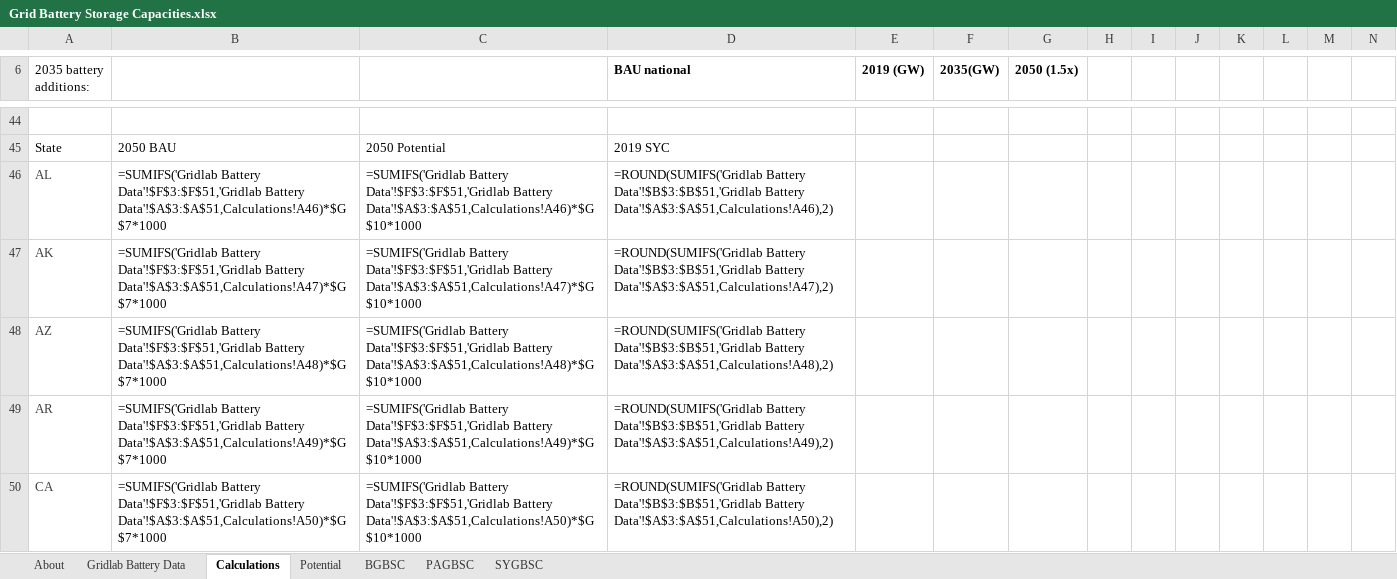
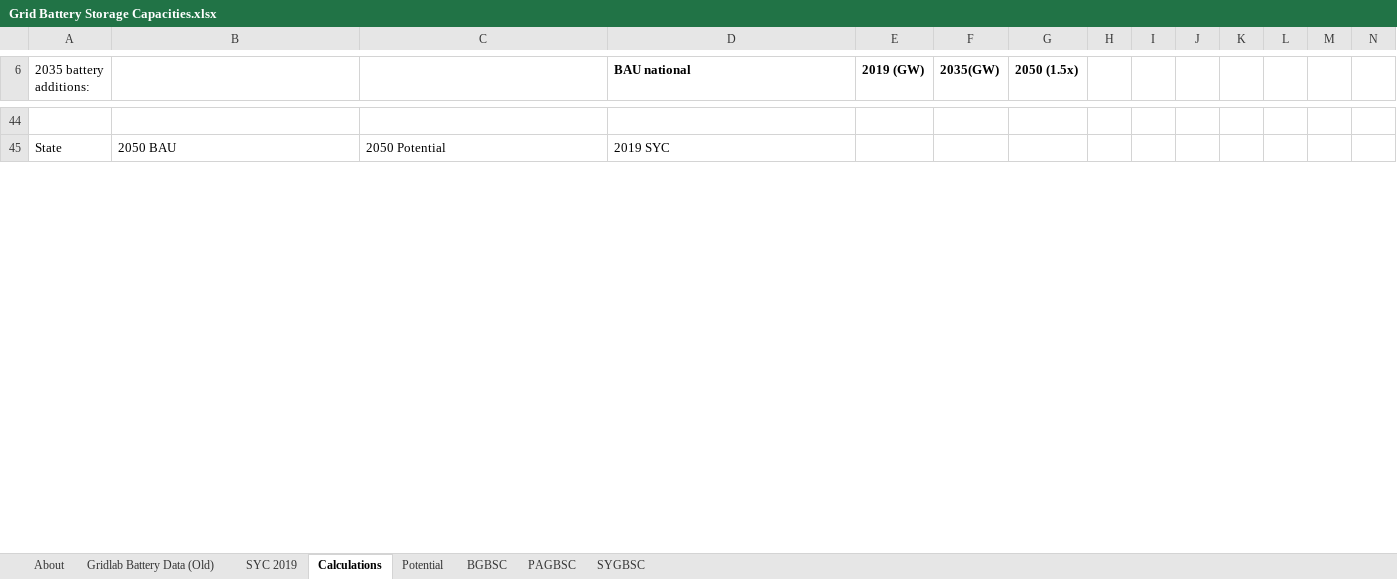
Before and after one commit to EnergyInnovation/eps-idaho, an Excel workbook: InputData/elec/GBSC/Grid Battery Storage Capacities.xlsx, sheet Calculations, drawn as a sheet; only a part is shown, gaps mark what is left out; values as stored, in another font and other column widths than the file's, no borders; formulas without a stored value are shown as written; charts and pictures not drawn; removed rows and columns are numbered as before the commit, all else as after; rows hold the shown columns only; the diff covers the shown part only; the diff names each change by its address in the sheet, - before the commit and + after, or states it on an @@ line.

```diff
--- a/InputData/elec/GBSC/Grid Battery Storage Capacities.xlsx (sheet Calculations)
+++ b/InputData/elec/GBSC/Grid Battery Storage Capacities.xlsx (sheet Calculations)
-sheet tab: Gridlab Battery Data
+sheet tab: Gridlab Battery Data (Old)
+sheet tab: SYC 2019
-row 46: AL | =SUMIFS('Gridlab Battery Data'!$F$3:$F$51,'Gridlab Battery Data'!$A$3:$A$51,Calculations!A46)*$G$7*1000 | =SUMIFS('Gridlab Battery Data'!$F$3:$F$51,'Gridlab Battery Data'!$A$3:$A$51,Calculations!A46)*$G$10*1000 | =ROUND(SUMIFS('Gridlab Battery Data'!$B$3:$B$51,'Gridlab Battery Data'!$A$3:$A$51,Calculations!A46),2)
-row 47: AK | =SUMIFS('Gridlab Battery Data'!$F$3:$F$51,'Gridlab Battery Data'!$A$3:$A$51,Calculations!A47)*$G$7*1000 | =SUMIFS('Gridlab Battery Data'!$F$3:$F$51,'Gridlab Battery Data'!$A$3:$A$51,Calculations!A47)*$G$10*1000 | =ROUND(SUMIFS('Gridlab Battery Data'!$B$3:$B$51,'Gridlab Battery Data'!$A$3:$A$51,Calculations!A47),2)
-row 48: AZ | =SUMIFS('Gridlab Battery Data'!$F$3:$F$51,'Gridlab Battery Data'!$A$3:$A$51,Calculations!A48)*$G$7*1000 | =SUMIFS('Gridlab Battery Data'!$F$3:$F$51,'Gridlab Battery Data'!$A$3:$A$51,Calculations!A48)*$G$10*1000 | =ROUND(SUMIFS('Gridlab Battery Data'!$B$3:$B$51,'Gridlab Battery Data'!$A$3:$A$51,Calculations!A48),2)
-row 49: AR | =SUMIFS('Gridlab Battery Data'!$F$3:$F$51,'Gridlab Battery Data'!$A$3:$A$51,Calculations!A49)*$G$7*1000 | =SUMIFS('Gridlab Battery Data'!$F$3:$F$51,'Gridlab Battery Data'!$A$3:$A$51,Calculations!A49)*$G$10*1000 | =ROUND(SUMIFS('Gridlab Battery Data'!$B$3:$B$51,'Gridlab Battery Data'!$A$3:$A$51,Calculations!A49),2)
-row 50: CA | =SUMIFS('Gridlab Battery Data'!$F$3:$F$51,'Gridlab Battery Data'!$A$3:$A$51,Calculations!A50)*$G$7*1000 | =SUMIFS('Gridlab Battery Data'!$F$3:$F$51,'Gridlab Battery Data'!$A$3:$A$51,Calculations!A50)*$G$10*1000 | =ROUND(SUMIFS('Gridlab Battery Data'!$B$3:$B$51,'Gridlab Battery Data'!$A$3:$A$51,Calculations!A50),2)
```
Also changed, not shown: 57 added rows, 52 removed rows and 5 edited cells elsewhere in this sheet, sheet BGBSC, sheet PAGBSC, sheet About, sheet SYGBSC, charts or pictures, InputData/ctrl-settings/BAEPAbCiPC/Bool Are Energy Prices Affected by Chng in Production Costs.xlsx, 3 other files.
